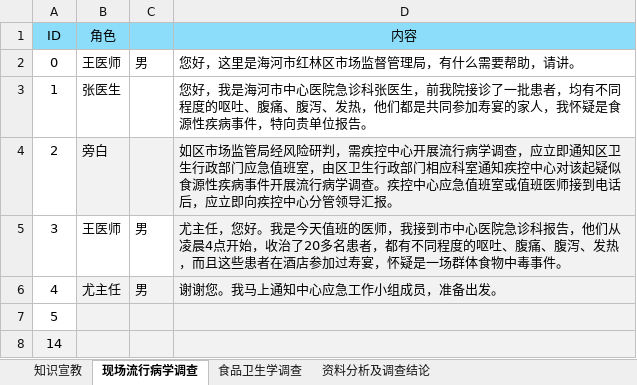
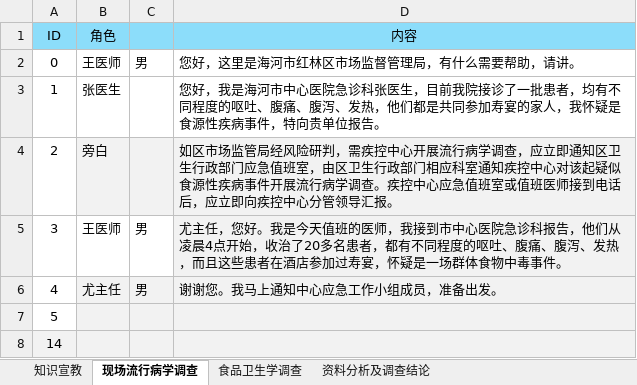
Before and after one commit to gitbestpre/Project_GWA10343033_New, an Excel workbook: 食品致病性微生物污染事件_语音文档.xlsx, sheet 现场流行病学调查, drawn as a sheet; only a part is shown; values as stored, in another font and other column widths than the file's, no borders; the diff names each change by its address in the sheet, - before the commit and + after, or states it on an @@ line.

Commit message:
chore(data): 更新现场流行病学调查语音文档内容(语音文稿xlsx)

```diff
--- a/食品致病性微生物污染事件_语音文档.xlsx (sheet 现场流行病学调查)
+++ b/食品致病性微生物污染事件_语音文档.xlsx (sheet 现场流行病学调查)
-D3 (内容): …张医生，前我院接…
+D3 (内容): …张医生，目前我院接…
```
